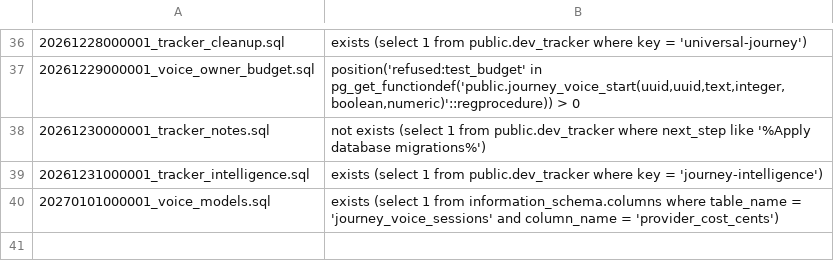
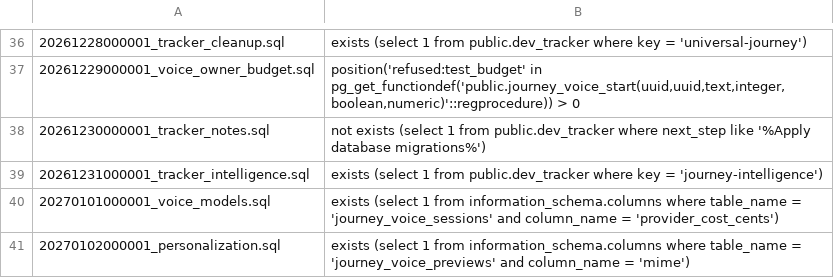
Before and after one commit to The-Art-of-connect/The-Art-of-Connect, a TSV file: supabase/migration-signatures.tsv, drawn as a sheet; only a part is shown, gaps mark what is left out; the diff names each change by its address in the sheet, - before the commit and + after, or states it on an @@ line.

```diff
--- a/supabase/migration-signatures.tsv
+++ b/supabase/migration-signatures.tsv
+row 41: 20270102000001_personalization.sql | exists (select 1 from information_schema.columns where table_name = 'journey_voice_previews' and column_name = 'mime')
```
Also changed, not shown: 11 other files.
